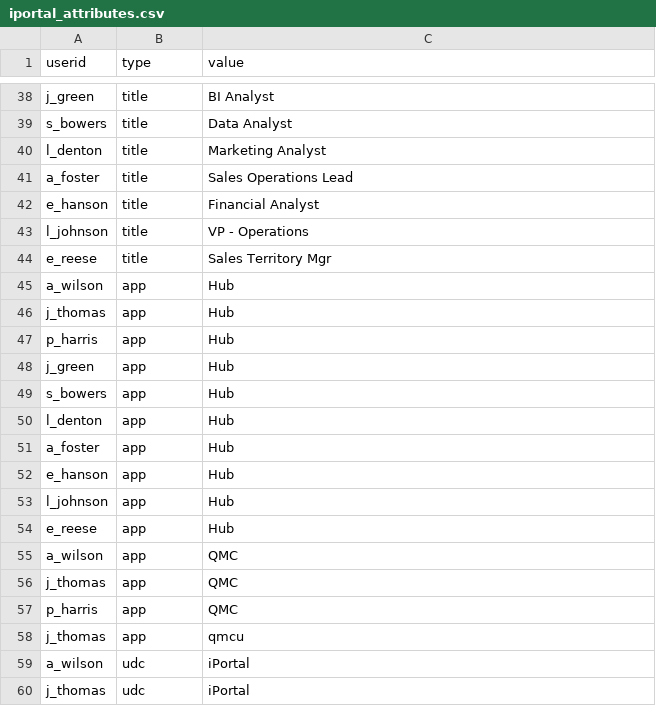
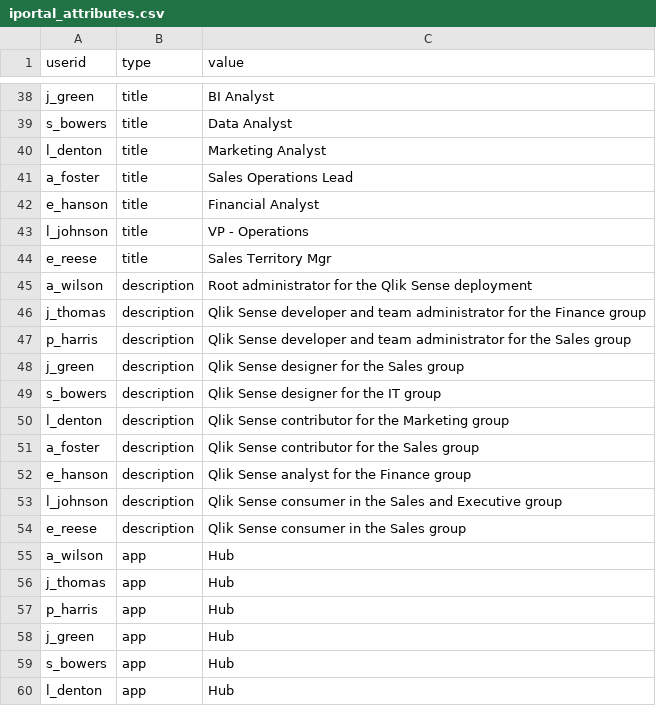
Before and after one commit to eapowertools-archive/iPortal, a CSV file: udc/iportal_attributes.csv, drawn as a sheet; only a part is shown, gaps mark what is left out; the shorter side is filled out with more unchanged rows; the diff covers the shown part only; the diff names each change by its address in the sheet, - before the commit and + after, or states it on an @@ line.

```diff
--- a/udc/iportal_attributes.csv
+++ b/udc/iportal_attributes.csv
+row 45: a_wilson | description | Root administrator for the Qlik Sense deployment
+row 46: j_thomas | description | Qlik Sense developer and team administrator for the Finance group
+row 47: p_harris | description | Qlik Sense developer and team administrator for the Sales group
+row 48: j_green | description | Qlik Sense designer for the Sales group
+row 49: s_bowers | description | Qlik Sense designer for the IT group
+row 50: l_denton | description | Qlik Sense contributor for the Marketing group
+row 51: a_foster | description | Qlik Sense contributor for the Sales group
+row 52: e_hanson | description | Qlik Sense analyst for the Finance group
+row 53: l_johnson | description | Qlik Sense consumer in the Sales and Executive group
+row 54: e_reese | description | Qlik Sense consumer in the Sales group
```
Also changed, not shown: 2 moved rows and 10 edited cells elsewhere in this file, 13 other files.
